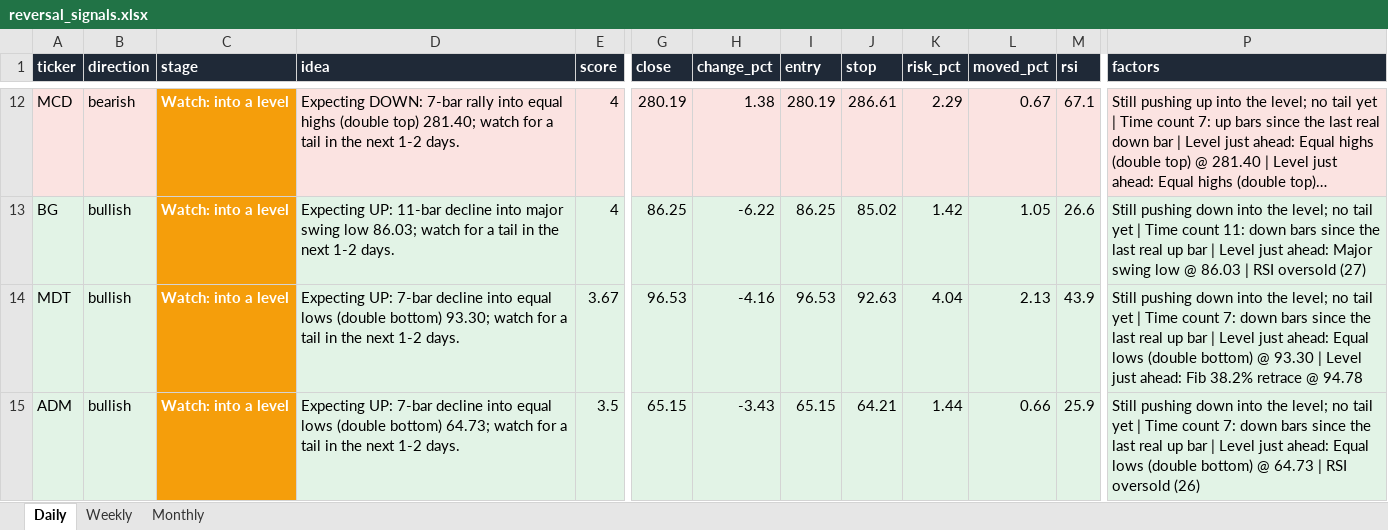
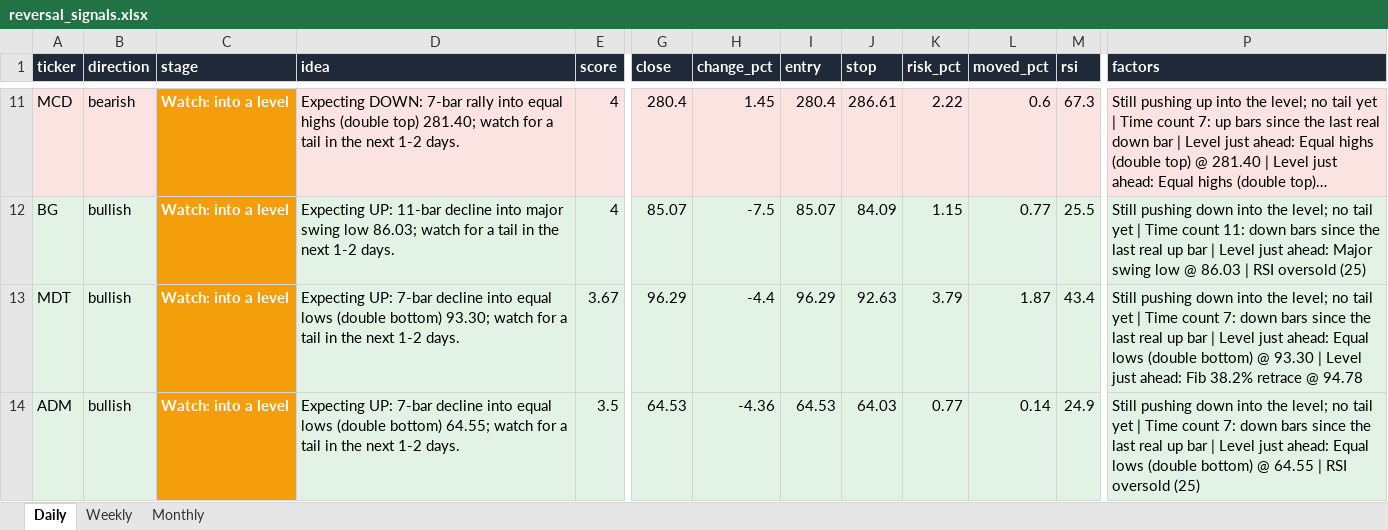
Before and after one commit to Ron1415/reversal-scanner, an Excel workbook: site/reversal_signals.xlsx, sheet Daily, drawn as a sheet; only a part is shown, gaps mark what is left out; long unchanged cells end in …; values as stored, in another font and other column widths than the file's, no borders; addresses are those after the commit; the diff covers the shown part only; the diff names each change by its address in the sheet, - before the commit and + after, or states it on an @@ line.

```diff
--- a/site/reversal_signals.xlsx (sheet Daily)
+++ b/site/reversal_signals.xlsx (sheet Daily)
-G11 (close): 280.19
+G11 (close): 280.4
-H11 (change_pct): 1.38
+H11 (change_pct): 1.45
-I11 (entry): 280.19
+I11 (entry): 280.4
-K11 (risk_pct): 2.29
+K11 (risk_pct): 2.22
-L11 (moved_pct): 0.67
+L11 (moved_pct): 0.6
-M11 (rsi): 67.1
+M11 (rsi): 67.3
-G12 (close): 86.25
+G12 (close): 85.07
-H12 (change_pct): -6.22
+H12 (change_pct): -7.5
-I12 (entry): 86.25
+I12 (entry): 85.07
-J12 (stop): 85.02
+J12 (stop): 84.09
-K12 (risk_pct): 1.42
+K12 (risk_pct): 1.15
-L12 (moved_pct): 1.05
+L12 (moved_pct): 0.77
-M12 (rsi): 26.6
+M12 (rsi): 25.5
-P12 (factors): …RSI oversold (27)
+P12 (factors): …RSI oversold (25)
-G13 (close): 96.53
+G13 (close): 96.29
-H13 (change_pct): -4.16
+H13 (change_pct): -4.4
-I13 (entry): 96.53
+I13 (entry): 96.29
-K13 (risk_pct): 4.04
+K13 (risk_pct): 3.79
-L13 (moved_pct): 2.13
+L13 (moved_pct): 1.87
-M13 (rsi): 43.9
+M13 (rsi): 43.4
-D14 (idea): …(double bottom) 64.73; watch for…
+D14 (idea): …(double bottom) 64.55; watch for…
-G14 (close): 65.15
+G14 (close): 64.53
-H14 (change_pct): -3.43
+H14 (change_pct): -4.36
-I14 (entry): 65.15
+I14 (entry): 64.53
-J14 (stop): 64.21
+J14 (stop): 64.03
-K14 (risk_pct): 1.44
+K14 (risk_pct): 0.77
-L14 (moved_pct): 0.66
+L14 (moved_pct): 0.14
-M14 (rsi): 25.9
+M14 (rsi): 24.9
-P14 (factors): …bottom) @ 64.73 | RSI oversold (26)
+P14 (factors): …bottom) @ 64.55 | RSI oversold (25)
```
Also changed, not shown: 1 added row, 1 removed row and 65 edited cells elsewhere in this sheet, 7 other files.
